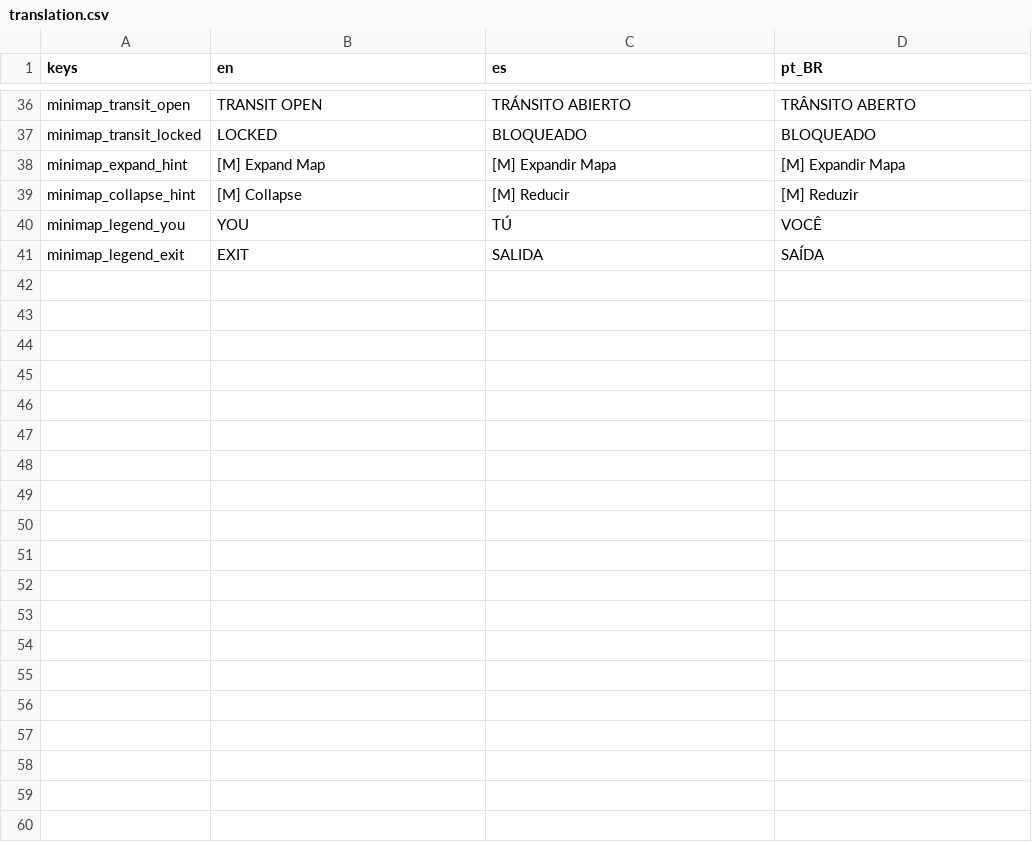
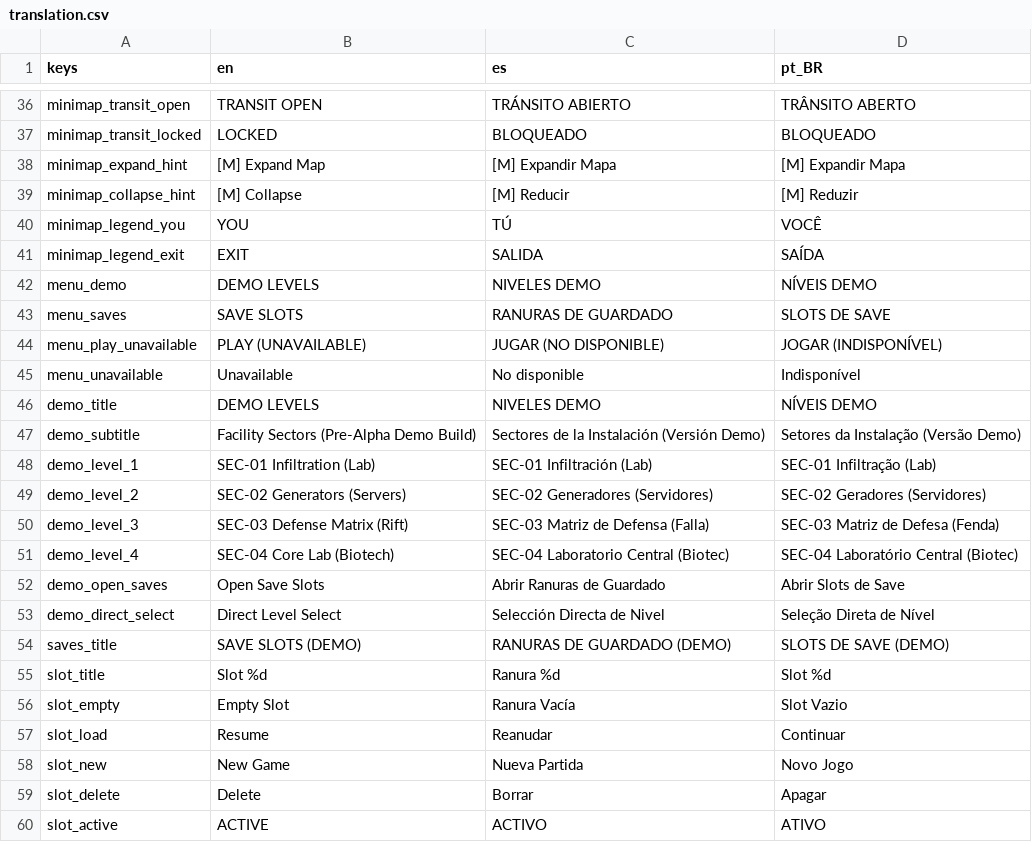
Before and after one commit to pedro13marcos/guardians, a CSV file: translation/translation.csv, drawn as a sheet; only a part is shown, gaps mark what is left out.

Commit message:
0.52 implement 4 save slots and main menu demo levels mode

```diff
--- a/translation/translation.csv
+++ b/translation/translation.csv
@@ -41 +41,20 @@ minimap_legend_you,YOU,TÚ,VOCÊ
 minimap_legend_exit,EXIT,SALIDA,SAÍDA
+menu_demo,DEMO LEVELS,NIVELES DEMO,NÍVEIS DEMO
+menu_saves,SAVE SLOTS,RANURAS DE GUARDADO,SLOTS DE SAVE
+menu_play_unavailable,PLAY (UNAVAILABLE),JUGAR (NO DISPONIBLE),JOGAR (INDISPONÍVEL)
+menu_unavailable,Unavailable,No disponible,Indisponível
+demo_title,DEMO LEVELS,NIVELES DEMO,NÍVEIS DEMO
+demo_subtitle,Facility Sectors (Pre-Alpha Demo Build),Sectores de la Instalación (Versión Demo),Setores da Instalação (Versão Demo)
+demo_level_1,SEC-01 Infiltration (Lab),SEC-01 Infiltración (Lab),SEC-01 Infiltração (Lab)
+demo_level_2,SEC-02 Generators (Servers),SEC-02 Generadores (Servidores),SEC-02 Geradores (Servidores)
+demo_level_3,SEC-03 Defense Matrix (Rift),SEC-03 Matriz de Defensa (Falla),SEC-03 Matriz de Defesa (Fenda)
+demo_level_4,SEC-04 Core Lab (Biotech),SEC-04 Laboratorio Central (Biotec),SEC-04 Laboratório Central (Biotec)
+demo_open_saves,Open Save Slots,Abrir Ranuras de Guardado,Abrir Slots de Save
+demo_direct_select,Direct Level Select,Selección Directa de Nivel,Seleção Direta de Nível
+saves_title,SAVE SLOTS (DEMO),RANURAS DE GUARDADO (DEMO),SLOTS DE SAVE (DEMO)
+slot_title,Slot %d,Ranura %d,Slot %d
+slot_empty,Empty Slot,Ranura Vacía,Slot Vazio
+slot_load,Resume,Reanudar,Continuar
+slot_new,New Game,Nueva Partida,Novo Jogo
+slot_delete,Delete,Borrar,Apagar
+slot_active,ACTIVE,ACTIVO,ATIVO
```
Also changed, not shown: 4 other files.
